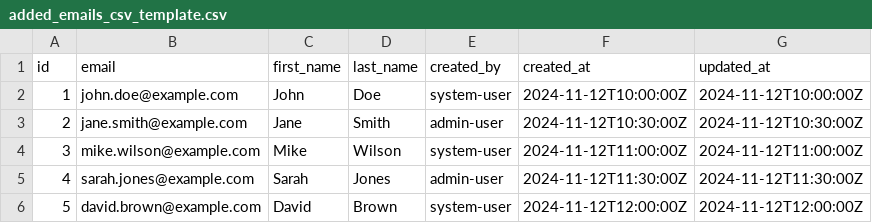
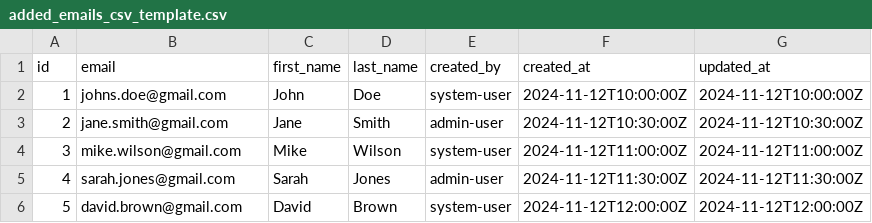
Before and after one commit to TonyStagon/Reslocate-Analytics, a CSV file: added_emails_csv_template.csv, drawn as a sheet.

```diff
--- a/added_emails_csv_template.csv
+++ b/added_emails_csv_template.csv
@@ -1,6 +1,6 @@
 id,email,first_name,last_name,created_by,created_at,updated_at
-1,john.doe@example.com,John,Doe,system-user,2024-11-12T10:00:00Z,2024-11-12T10:00:00Z
-2,jane.smith@example.com,Jane,Smith,admin-user,2024-11-12T10:30:00Z,2024-11-12T10:30:00Z
-3,mike.wilson@example.com,Mike,Wilson,system-user,2024-11-12T11:00:00Z,2024-11-12T11:00:00Z
-4,sarah.jones@example.com,Sarah,Jones,admin-user,2024-11-12T11:30:00Z,2024-11-12T11:30:00Z
-5,david.brown@example.com,David,Brown,system-user,2024-11-12T12:00:00Z,2024-11-12T12:00:00Z
+1,johns.doe@gmail.com,John,Doe,system-user,2024-11-12T10:00:00Z,2024-11-12T10:00:00Z
+2,jane.smith@gmail.com,Jane,Smith,admin-user,2024-11-12T10:30:00Z,2024-11-12T10:30:00Z
+3,mike.wilson@gmail.com,Mike,Wilson,system-user,2024-11-12T11:00:00Z,2024-11-12T11:00:00Z
+4,sarah.jones@gmail.com,Sarah,Jones,admin-user,2024-11-12T11:30:00Z,2024-11-12T11:30:00Z
+5,david.brown@gmail.com,David,Brown,system-user,2024-11-12T12:00:00Z,2024-11-12T12:00:00Z
```
Also changed, not shown: 2 other files.
